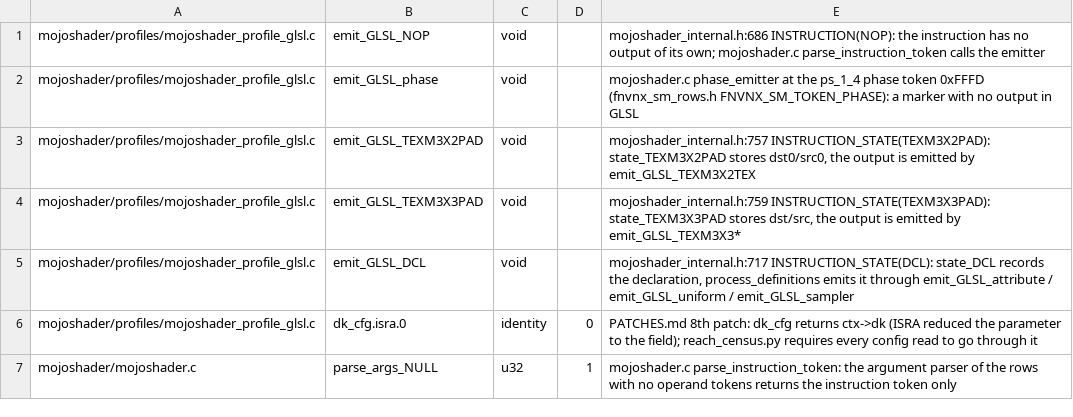
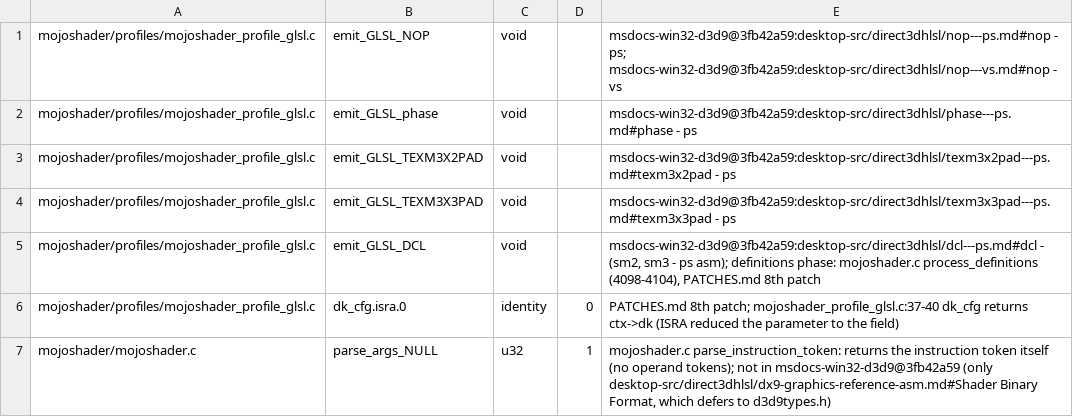
Before and after one commit to toadharvard/nx-agent, a TSV file: ports/fnv-nx/render/shaders/translator/constants.tsv, drawn as a sheet.

```diff
--- a/ports/fnv-nx/render/shaders/translator/constants.tsv
+++ b/ports/fnv-nx/render/shaders/translator/constants.tsv
@@ -1,7 +1,7 @@
-mojoshader/profiles/mojoshader_profile_glsl.c	emit_GLSL_NOP	void		mojoshader_internal.h:686 INSTRUCTION(NOP): the instruction has no output of its own; mojoshader.c parse_instruction_token calls the emitter
-mojoshader/profiles/mojoshader_profile_glsl.c	emit_GLSL_phase	void		mojoshader.c phase_emitter at the ps_1_4 phase token 0xFFFD (fnvnx_sm_rows.h FNVNX_SM_TOKEN_PHASE): a marker with no output in GLSL
-mojoshader/profiles/mojoshader_profile_glsl.c	emit_GLSL_TEXM3X2PAD	void		mojoshader_internal.h:757 INSTRUCTION_STATE(TEXM3X2PAD): state_TEXM3X2PAD stores dst0/src0, the output is emitted by emit_GLSL_TEXM3X2TEX
-mojoshader/profiles/mojoshader_profile_glsl.c	emit_GLSL_TEXM3X3PAD	void		mojoshader_internal.h:759 INSTRUCTION_STATE(TEXM3X3PAD): state_TEXM3X3PAD stores dst/src, the output is emitted by emit_GLSL_TEXM3X3*
-mojoshader/profiles/mojoshader_profile_glsl.c	emit_GLSL_DCL	void		mojoshader_internal.h:717 INSTRUCTION_STATE(DCL): state_DCL records the declaration, process_definitions emits it through emit_GLSL_attribute / emit_GLSL_uniform / emit_GLSL_sampler
-mojoshader/profiles/mojoshader_profile_glsl.c	dk_cfg.isra.0	identity	0	PATCHES.md 8th patch: dk_cfg returns ctx->dk (ISRA reduced the parameter to the field); reach_census.py requires every config read to go through it
-mojoshader/mojoshader.c	parse_args_NULL	u32	1	mojoshader.c parse_instruction_token: the argument parser of the rows with no operand tokens returns the instruction token only
+mojoshader/profiles/mojoshader_profile_glsl.c	emit_GLSL_NOP	void		msdocs-win32-d3d9@3fb42a59:desktop-src/direct3dhlsl/nop---ps.md#nop - ps; msdocs-win32-d3d9@3fb42a59:desktop-src/direct3dhlsl/nop---vs.md#nop - vs
+mojoshader/profiles/mojoshader_profile_glsl.c	emit_GLSL_phase	void		msdocs-win32-d3d9@3fb42a59:desktop-src/direct3dhlsl/phase---ps.md#phase - ps
+mojoshader/profiles/mojoshader_profile_glsl.c	emit_GLSL_TEXM3X2PAD	void		msdocs-win32-d3d9@3fb42a59:desktop-src/direct3dhlsl/texm3x2pad---ps.md#texm3x2pad - ps
+mojoshader/profiles/mojoshader_profile_glsl.c	emit_GLSL_TEXM3X3PAD	void		msdocs-win32-d3d9@3fb42a59:desktop-src/direct3dhlsl/texm3x3pad---ps.md#texm3x3pad - ps
+mojoshader/profiles/mojoshader_profile_glsl.c	emit_GLSL_DCL	void		msdocs-win32-d3d9@3fb42a59:desktop-src/direct3dhlsl/dcl---ps.md#dcl - (sm2, sm3 - ps asm); definitions phase: mojoshader.c process_definitions (4098-4104), PATCHES.md 8th patch
+mojoshader/profiles/mojoshader_profile_glsl.c	dk_cfg.isra.0	identity	0	PATCHES.md 8th patch; mojoshader_profile_glsl.c:37-40 dk_cfg returns ctx->dk (ISRA reduced the parameter to the field)
+mojoshader/mojoshader.c	parse_args_NULL	u32	1	mojoshader.c parse_instruction_token: returns the instruction token itself (no operand tokens); not in msdocs-win32-d3d9@3fb42a59 (only desktop-src/direct3dhlsl/dx9-graphics-reference-asm.md#Shader Binary Format, which defers to d3d9types.h)
```
Also changed, not shown: ports/fnv-nx/render/shaders/total/op_cover.tsv, ports/fnv-nx/render/shaders/total/op_reserved.tsv, 5 other files.
